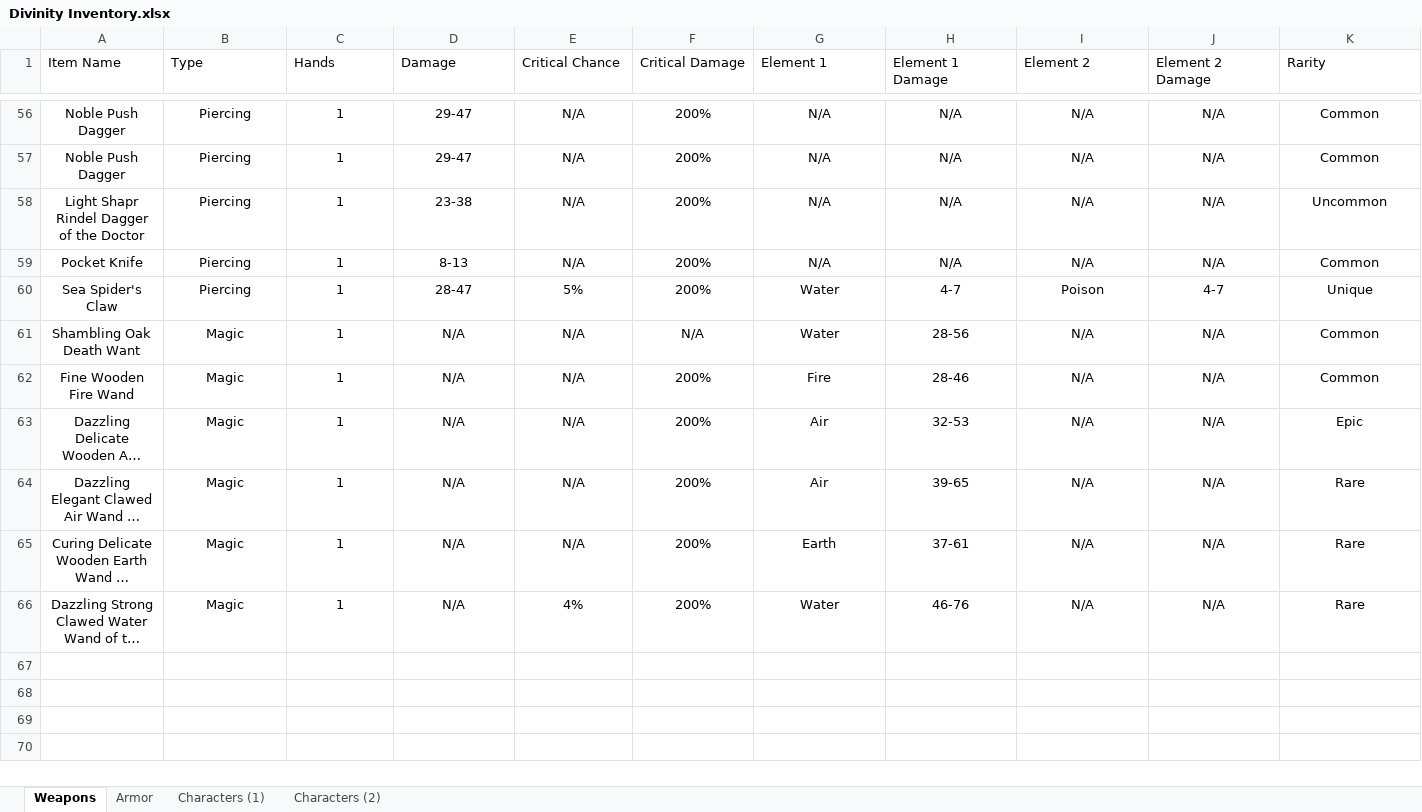
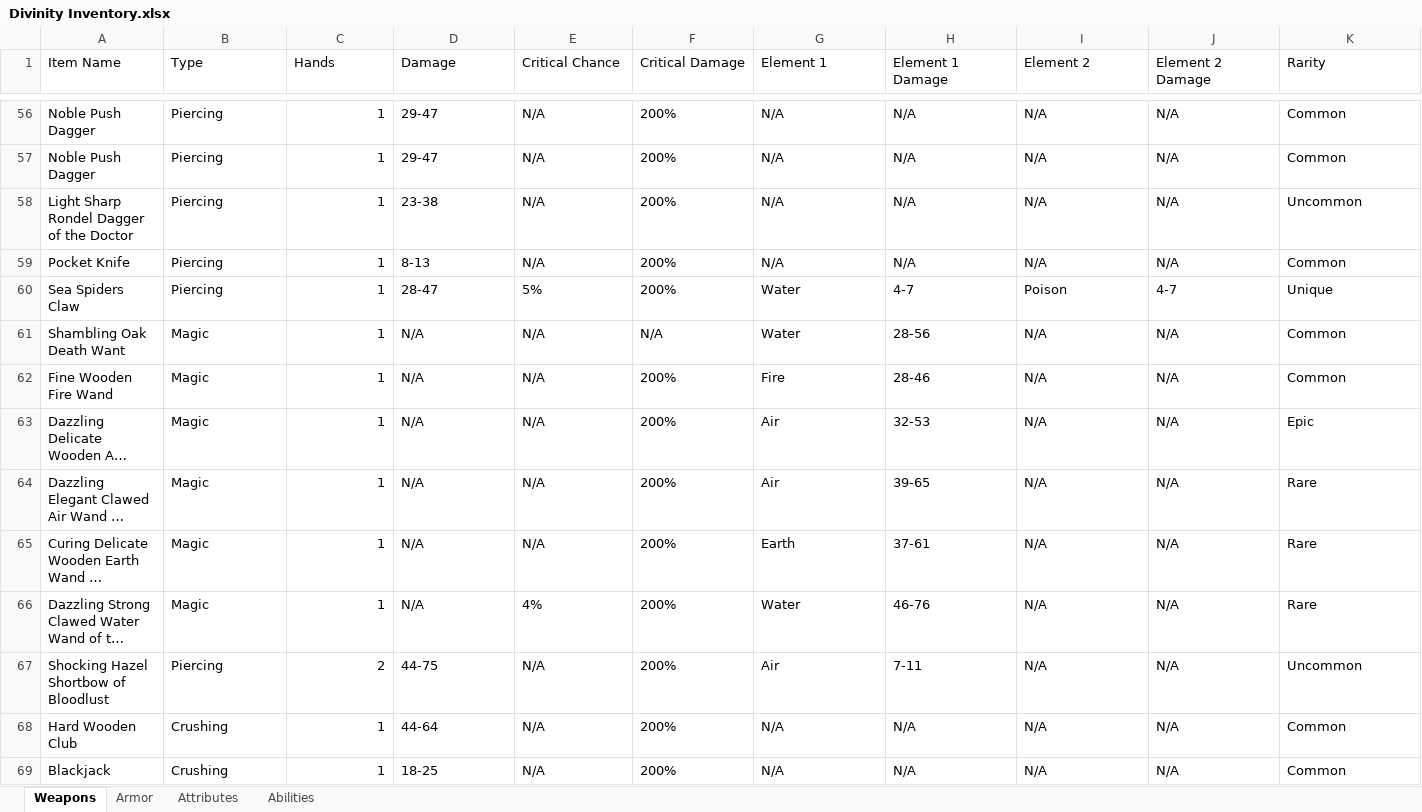
Before and after one commit to JJArcade/DivOS-Database, an Excel workbook: Divinity Inventory.xlsx, sheet Weapons, drawn as a sheet; only a part is shown, gaps mark what is left out; long unchanged cells end in …; values as stored, in another font and other column widths than the file's, no borders; rows hold the shown columns only; the diff covers the shown part only; the diff names each change by its address in the sheet, - before the commit and + after, or states it on an @@ line.

Commit message:
Ready for testing
Gave a final comb through to find some lingering bugs in code and
generated the .EXE for current build. Also updated the default CSV files
and .xlsx master to have proper formatting and names. Note there may
still be bugs as  I haven't put extensive time to test every scenario,
just some common ones.

```diff
--- a/Divinity Inventory.xlsx (sheet Weapons)
+++ b/Divinity Inventory.xlsx (sheet Weapons)
-sheet tab: Characters (1)
+sheet tab: Attributes
-sheet tab: Characters (2)
+sheet tab: Abilities
-A56:B66 alignment: center
+A56:B66 alignment: left
-C56:C66 alignment: center
+C56:C66 alignment: right
-D56:K66 alignment: center
+D56:K66 alignment: left
-A58 (Item Name): Light Shapr Rindel Dagger of the Doctor
+A58 (Item Name): Light Sharp Rondel Dagger of the Doctor
-A60 (Item Name): Sea Spider's Claw
+A60 (Item Name): Sea Spiders Claw
+row 67: Shocking Hazel Shortbow of Bloodlust | Piercing | 2 | 44-75 | N/A | 200% | Air | 7-11 | N/A | N/A | Uncommon
+row 68: Hard Wooden Club | Crushing | 1 | 44-64 | N/A | 200% | N/A | N/A | N/A | N/A | Common
+row 69: Blackjack | Crushing | 1 | 18-25 | N/A | 200% | N/A | N/A | N/A | N/A | Common
```
Also changed, not shown: 32 added rows, 7 edited cells and cell formats elsewhere in this sheet, sheet Armor, sheet Abilities, sheet Attributes, 25 other files.
